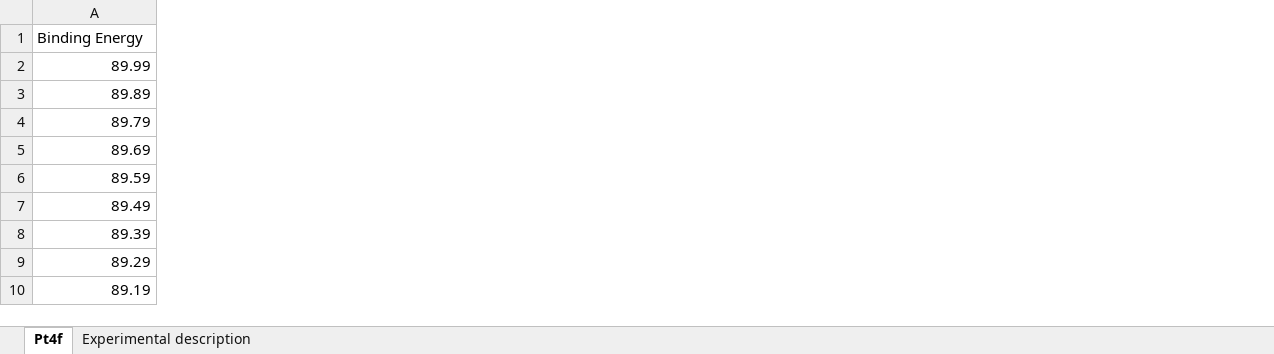
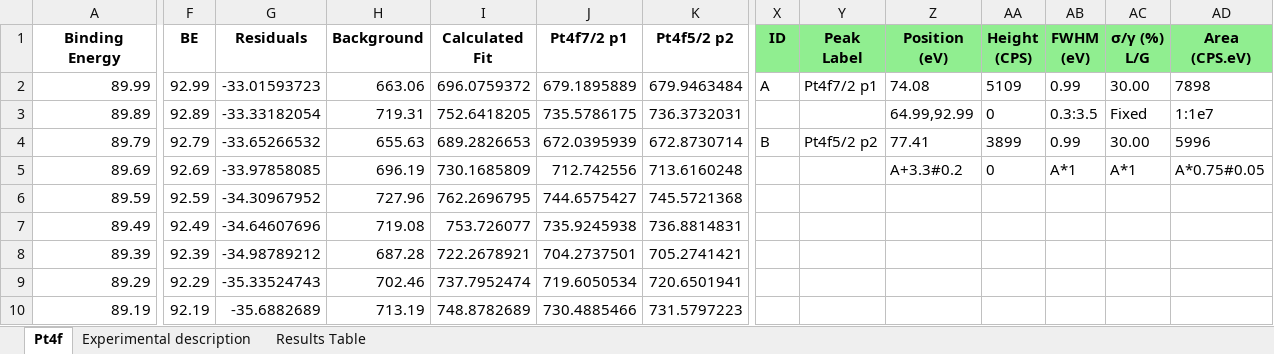
Before and after one commit to KherveFitting/KherveFitting, an Excel workbook: DATA/UKSAF/Pt4f.xlsx, sheet Pt4f, drawn as a sheet; only a part is shown, gaps mark what is left out; values as stored, in another font and other column widths than the file's, no borders; charts and pictures not drawn; the diff covers the shown part only; the diff names each change by its address in the sheet, - before the commit and + after, or states it on an @@ line.

```diff
--- a/DATA/UKSAF/Pt4f.xlsx (sheet Pt4f)
+++ b/DATA/UKSAF/Pt4f.xlsx (sheet Pt4f)
+sheet tab: Results Table
+column F (BE), rows 2-10: 92.99 | 92.89 | 92.79 | 92.69 | 92.59 | 92.49 | 92.39 | 92.29 | 92.19
+column G (Residuals), rows 2-10: -33.01593723 | -33.33182054 | -33.65266532 | -33.97858085 | -34.30967952 | -34.64607696 | -34.98789212 | -35.33524743 | -35.6882689
+column H (Background), rows 2-10: 663.06 | 719.31 | 655.63 | 696.19 | 727.96 | 719.08 | 687.28 | 702.46 | 713.19
+column I (Calculated Fit), rows 2-10: 696.0759372 | 752.6418205 | 689.2826653 | 730.1685809 | 762.2696795 | 753.726077 | 722.2678921 | 737.7952474 | 748.8782689
+column J (Pt4f7/2 p1), rows 2-10: 679.1895889 | 735.5786175 | 672.0395939 | 712.742556 | 744.6575427 | 735.9245938 | 704.2737501 | 719.6050534 | 730.4885466
+column K (Pt4f5/2 p2), rows 2-10: 679.9463484 | 736.3732031 | 672.8730714 | 713.6160248 | 745.5721368 | 736.8814831 | 705.2741421 | 720.6501941 | 731.5797223
+column X (ID), rows 2-4: A |  | B
+column Y (Peak Label), rows 2-4: Pt4f7/2 p1 |  | Pt4f5/2 p2
+column Z (Position (eV)), rows 2-5: 74.08 | 64.99,92.99 | 77.41 | A+3.3#0.2
+column AA (Height (CPS)), rows 2-5: 5109 | 0 | 3899 | 0
+column AB (FWHM (eV)), rows 2-5: 0.99 | 0.3:3.5 | 0.99 | A*1
+column AC (σ/γ (%) L/G), rows 2-5: 30.00 | Fixed | 30.00 | A*1
+column AD (Area (CPS.eV)), rows 2-5: 7898 | 1:1e7 | 5996 | A*0.75#0.05
@@ A1 bold: off → on, alignment: left → center @@
```
Also changed, not shown: 25 added columns and cell formats elsewhere in this sheet, charts or pictures, 2 other files.
